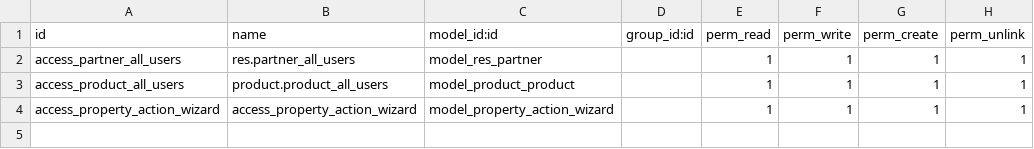
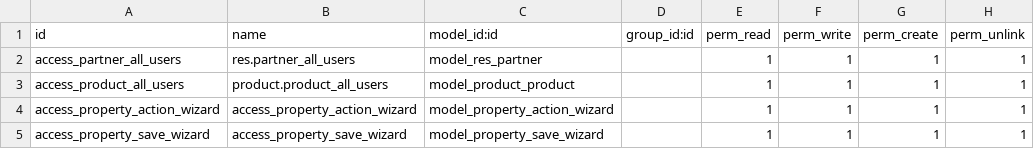
Before and after one commit to Vastav-TI/Ral_Estate, a CSV file: security/ir.model.access.csv, drawn as a sheet; the diff names each change by its address in the sheet, - before the commit and + after, or states it on an @@ line.

```diff
--- a/security/ir.model.access.csv
+++ b/security/ir.model.access.csv
+row 5: access_property_save_wizard | access_property_save_wizard | model_property_save_wizard |  | 1 | 1 | 1 | 1
```
Also changed, not shown: 7 other files.
